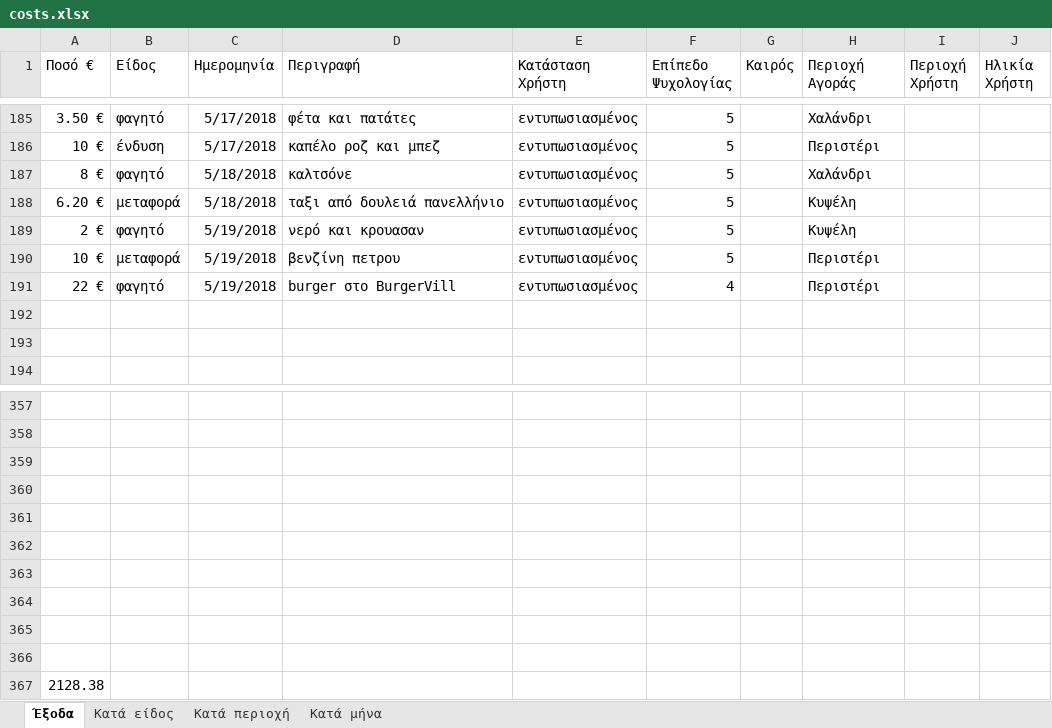
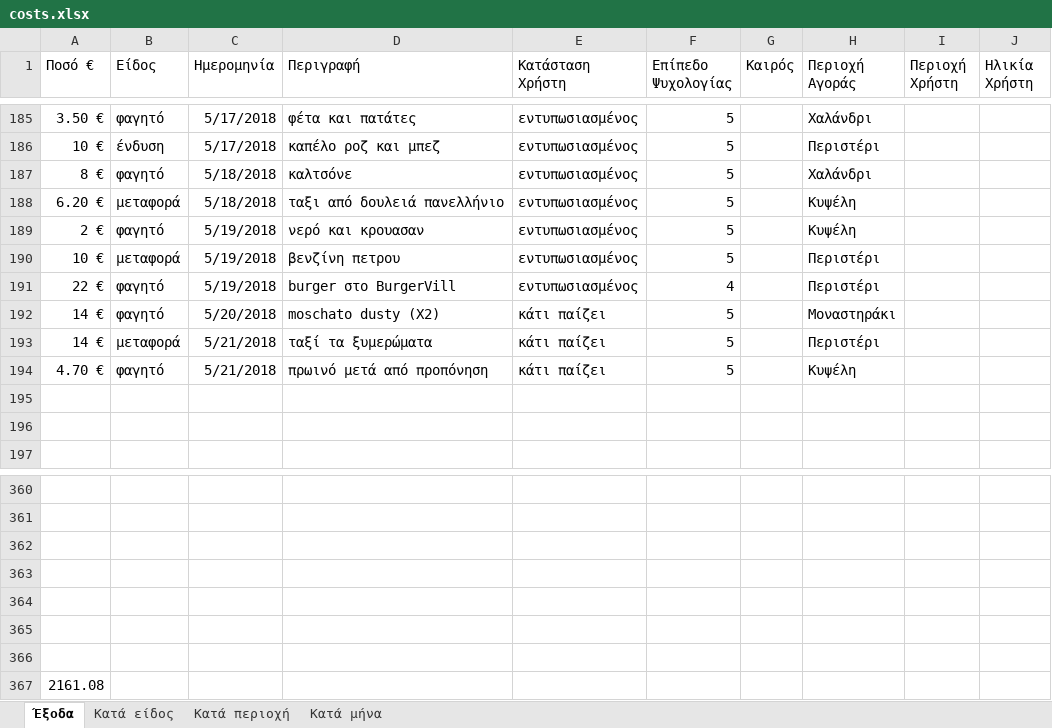
Before and after one commit to Stamanos/Financial-Organization, an Excel workbook: costs.xlsx, sheet Έξοδα, drawn as a sheet; only a part is shown, gaps mark what is left out; values as stored, in another font and other column widths than the file's, no borders; table styles not drawn; removed rows and columns are numbered as before the commit, all else as after; the diff names each change by its address in the sheet, - before the commit and + after, or states it on an @@ line.

Commit message:
fuck I spend too much these days

```diff
--- a/costs.xlsx (sheet Έξοδα)
+++ b/costs.xlsx (sheet Έξοδα)
+row 192: 14 € | φαγητό | 5/20/2018 | moschato dusty (Χ2) | κάτι παίζει | 5 |  | Μοναστηράκι
+row 193: 14 € | μεταφορά | 5/21/2018 | ταξί τα ξυμερώματα | κάτι παίζει | 5 |  | Περιστέρι
+row 194: 4.70 € | φαγητό | 5/21/2018 | πρωινό μετά από προπόνηση | κάτι παίζει | 5 |  | Κυψέλη
-row 364: (empty)
-row 365: (empty)
-row 366: (empty)
-A367 (Ποσό €): 2128.38
+A367 (Ποσό €): 2161.08
```
Also changed, not shown: charts or pictures.
